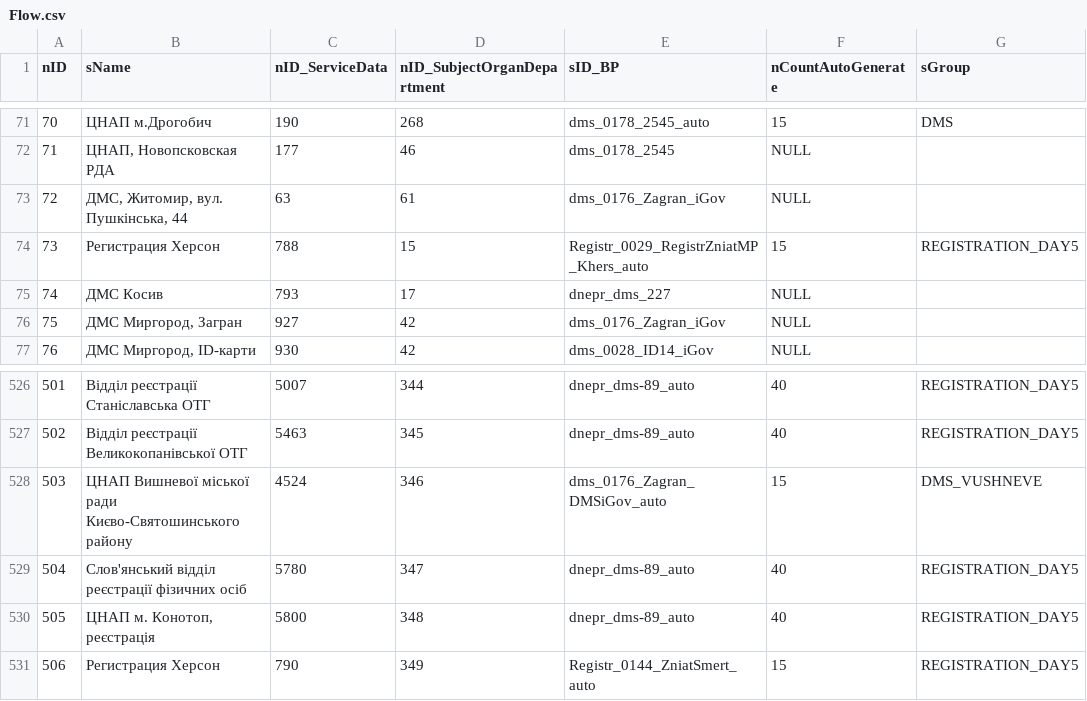
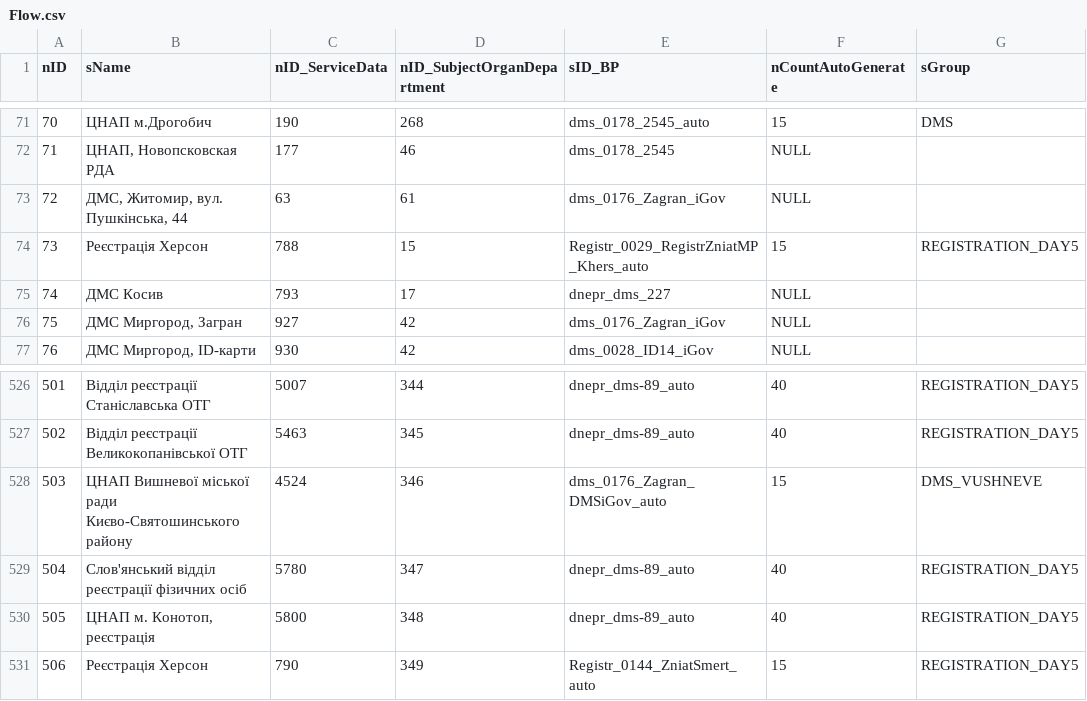
Before and after one commit to iGov-UA/iGov_Data, a CSV file: wf-central/src/main/resources/data/iGov/Flow.csv, drawn as a sheet; only a part is shown, gaps mark what is left out.

```diff
--- a/wf-central/src/main/resources/data/iGov/Flow.csv
+++ b/wf-central/src/main/resources/data/iGov/Flow.csv
@@ -73,3 +73,3 @@ nID;sName;nID_ServiceData;nID_SubjectOrganDepartment;sID_BP;nCountAutoGenerate;s
 72;ДМС, Житомир, вул. Пушкінська, 44;63;61;dms_0176_Zagran_iGov;NULL;
-73;Регистрация Херсон;788;15;Registr_0029_RegistrZniatMP_Khers_auto;15;REGISTRATION_DAY5
+73;Реєстрація Херсон;788;15;Registr_0029_RegistrZniatMP_Khers_auto;15;REGISTRATION_DAY5
 74;ДМС Косив;793;17;dnepr_dms_227;NULL;
@@ -530,2 +530,2 @@ nID;sName;nID_ServiceData;nID_SubjectOrganDepartment;sID_BP;nCountAutoGenerate;s
 505;ЦНАП м. Конотоп, реєстрація;5800;348;dnepr_dms-89_auto;40;REGISTRATION_DAY5
-506;Регистрация Херсон;790;349;Registr_0144_ZniatSmert_auto;15;REGISTRATION_DAY5
+506;Реєстрація Херсон;790;349;Registr_0144_ZniatSmert_auto;15;REGISTRATION_DAY5
```
Also changed, not shown: wf-central/src/main/resources/data/iGov/FlowProperty.csv, wf-central/src/main/resources/data/iGov__Test_Delta/Flow.csv, 5 other files.
